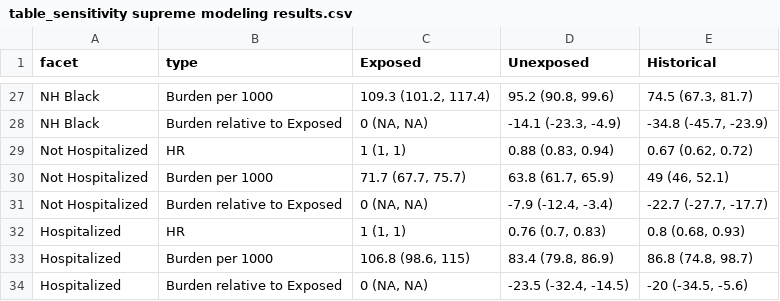
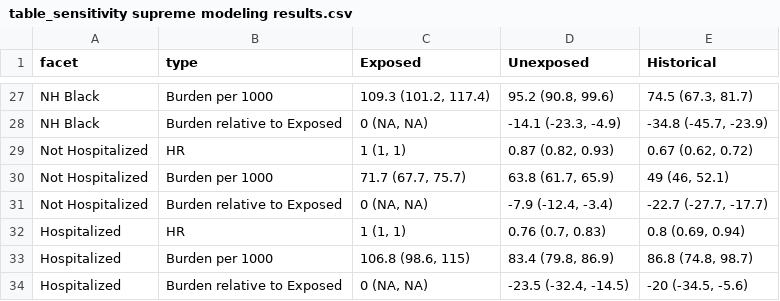
Before and after one commit to jvargh7/pasc_diabetes, a CSV file: paper/table_sensitivity supreme modeling results.csv, drawn as a sheet; only a part is shown, gaps mark what is left out; the diff covers the shown part only.

```diff
--- a/paper/table_sensitivity supreme modeling results.csv
+++ b/paper/table_sensitivity supreme modeling results.csv
@@ -28,6 +28,6 @@ NH Black,Burden per 1000,"109.3 (101.2, 117.4)","95.2 (90.8, 99.6)","74.5 (67.3,
 NH Black,Burden relative to Exposed,"0 (NA, NA)","-14.1 (-23.3, -4.9)","-34.8 (-45.7, -23.9)"
-Not Hospitalized,HR,"1 (1, 1)","0.88 (0.83, 0.94)","0.67 (0.62, 0.72)"
+Not Hospitalized,HR,"1 (1, 1)","0.87 (0.82, 0.93)","0.67 (0.62, 0.72)"
 Not Hospitalized,Burden per 1000,"71.7 (67.7, 75.7)","63.8 (61.7, 65.9)","49 (46, 52.1)"
 Not Hospitalized,Burden relative to Exposed,"0 (NA, NA)","-7.9 (-12.4, -3.4)","-22.7 (-27.7, -17.7)"
-Hospitalized,HR,"1 (1, 1)","0.76 (0.7, 0.83)","0.8 (0.68, 0.93)"
+Hospitalized,HR,"1 (1, 1)","0.76 (0.7, 0.83)","0.8 (0.69, 0.94)"
 Hospitalized,Burden per 1000,"106.8 (98.6, 115)","83.4 (79.8, 86.9)","86.8 (74.8, 98.7)"
```
Also changed, not shown: 14 edited cells elsewhere in this file, sensitivity supreme/pdss401_coefficients from ip weighted survival analysis.csv, sensitivity supreme/pdss402_difference relative to exposed.csv, 3 other files.
